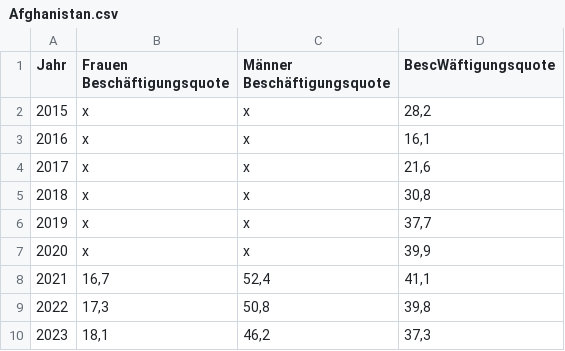
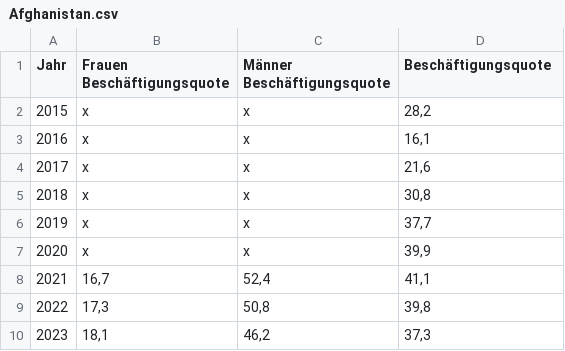
Before and after one commit to Antonijatzele/DSI_Abschlussprojekt, a CSV file: Daten/Integration/Arbeitsmarktintegration/beschaeftigungsquoten/Afghanistan.csv, drawn as a sheet.

```diff
--- a/Daten/Integration/Arbeitsmarktintegration/beschaeftigungsquoten/Afghanistan.csv
+++ b/Daten/Integration/Arbeitsmarktintegration/beschaeftigungsquoten/Afghanistan.csv
@@ -1,2 +1,2 @@
-"Jahr";"Frauen Beschäftigungsquote ";"Männer Beschäftigungsquote ";"BescWäftigungsquote "
+"Jahr";"Frauen Beschäftigungsquote ";"Männer Beschäftigungsquote ";"Beschäftigungsquote "
 2015;x;x;28,2
```
Also changed, not shown: 1 other file.
